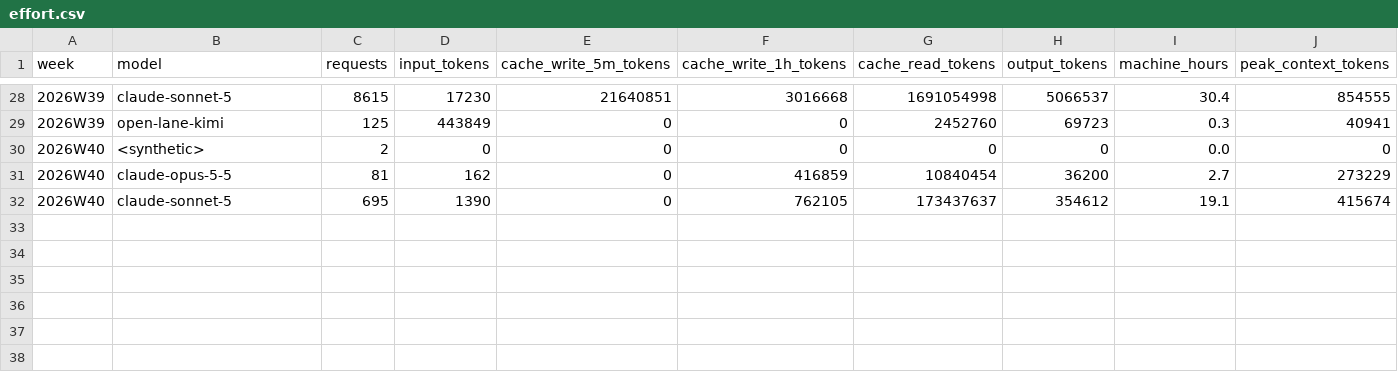
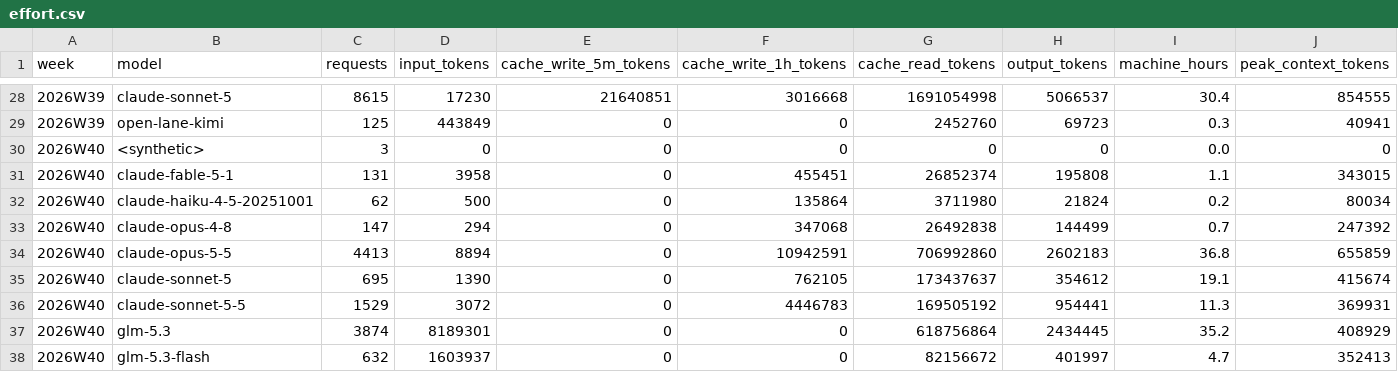
Before and after one commit to crickertech/cricker-os, a CSV file: notes/project-metrics/effort.csv, drawn as a sheet; only a part is shown, gaps mark what is left out.

```diff
--- a/notes/project-metrics/effort.csv
+++ b/notes/project-metrics/effort.csv
@@ -29,4 +29,10 @@ week,model,requests,input_tokens,cache_write_5m_tokens,cache_write_1h_tokens,cac
 2026W39,open-lane-kimi,125,443849,0,0,2452760,69723,0.3,40941
-2026W40,<synthetic>,2,0,0,0,0,0,0.0,0
-2026W40,claude-opus-5-5,81,162,0,416859,10840454,36200,2.7,273229
+2026W40,<synthetic>,3,0,0,0,0,0,0.0,0
+2026W40,claude-fable-5-1,131,3958,0,455451,26852374,195808,1.1,343015
+2026W40,claude-haiku-4-5-20251001,62,500,0,135864,3711980,21824,0.2,80034
+2026W40,claude-opus-4-8,147,294,0,347068,26492838,144499,0.7,247392
+2026W40,claude-opus-5-5,4413,8894,0,10942591,706992860,2602183,36.8,655859
 2026W40,claude-sonnet-5,695,1390,0,762105,173437637,354612,19.1,415674
+2026W40,claude-sonnet-5-5,1529,3072,0,4446783,169505192,954441,11.3,369931
+2026W40,glm-5.3,3874,8189301,0,0,618756864,2434445,35.2,408929
+2026W40,glm-5.3-flash,632,1603937,0,0,82156672,401997,4.7,352413
```
Also changed, not shown: notes/project-metrics/context-per-turn.csv, notes/project-metrics/cost.csv, 6 other files.
